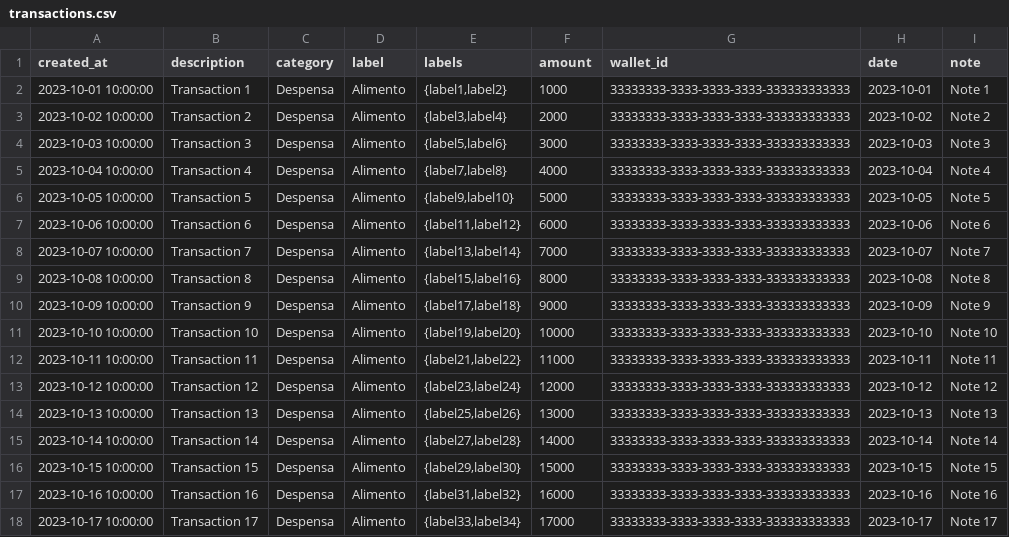
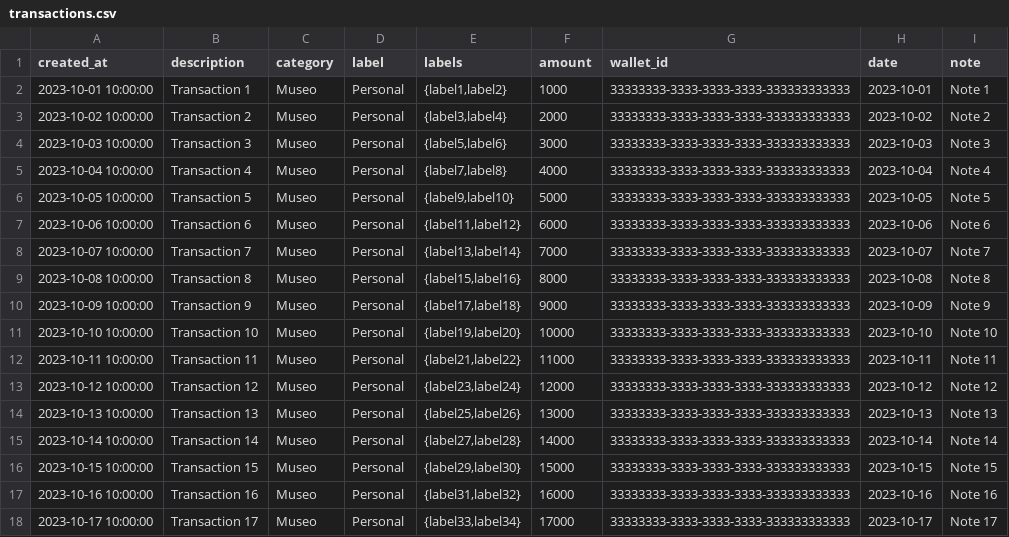
Before and after one commit to danielppolo/kino, a CSV file: supabase/seeds/transactions.csv, drawn as a sheet.

```diff
--- a/supabase/seeds/transactions.csv
+++ b/supabase/seeds/transactions.csv
@@ -1,18 +1,18 @@
 created_at,description,category,label,labels,amount,wallet_id,date,note
-2023-10-01 10:00:00,Transaction 1,Despensa,Alimento,"{label1,label2}",1000,33333333-3333-3333-3333-333333333333,2023-10-01,Note 1
-2023-10-02 10:00:00,Transaction 2,Despensa,Alimento,"{label3,label4}",2000,33333333-3333-3333-3333-333333333333,2023-10-02,Note 2
-2023-10-03 10:00:00,Transaction 3,Despensa,Alimento,"{label5,label6}",3000,33333333-3333-3333-3333-333333333333,2023-10-03,Note 3
-2023-10-04 10:00:00,Transaction 4,Despensa,Alimento,"{label7,label8}",4000,33333333-3333-3333-3333-333333333333,2023-10-04,Note 4
-2023-10-05 10:00:00,Transaction 5,Despensa,Alimento,"{label9,label10}",5000,33333333-3333-3333-3333-333333333333,2023-10-05,Note 5
-2023-10-06 10:00:00,Transaction 6,Despensa,Alimento,"{label11,label12}",6000,33333333-3333-3333-3333-333333333333,2023-10-06,Note 6
-2023-10-07 10:00:00,Transaction 7,Despensa,Alimento,"{label13,label14}",7000,33333333-3333-3333-3333-333333333333,2023-10-07,Note 7
-2023-10-08 10:00:00,Transaction 8,Despensa,Alimento,"{label15,label16}",8000,33333333-3333-3333-3333-333333333333,2023-10-08,Note 8
-2023-10-09 10:00:00,Transaction 9,Despensa,Alimento,"{label17,label18}",9000,33333333-3333-3333-3333-333333333333,2023-10-09,Note 9
-2023-10-10 10:00:00,Transaction 10,Despensa,Alimento,"{label19,label20}",10000,33333333-3333-3333-3333-333333333333,2023-10-10,Note 10
-2023-10-11 10:00:00,Transaction 11,Despensa,Alimento,"{label21,label22}",11000,33333333-3333-3333-3333-333333333333,2023-10-11,Note 11
-2023-10-12 10:00:00,Transaction 12,Despensa,Alimento,"{label23,label24}",12000,33333333-3333-3333-3333-333333333333,2023-10-12,Note 12
-2023-10-13 10:00:00,Transaction 13,Despensa,Alimento,"{label25,label26}",13000,33333333-3333-3333-3333-333333333333,2023-10-13,Note 13
-2023-10-14 10:00:00,Transaction 14,Despensa,Alimento,"{label27,label28}",14000,33333333-3333-3333-3333-333333333333,2023-10-14,Note 14
-2023-10-15 10:00:00,Transaction 15,Despensa,Alimento,"{label29,label30}",15000,33333333-3333-3333-3333-333333333333,2023-10-15,Note 15
-2023-10-16 10:00:00,Transaction 16,Despensa,Alimento,"{label31,label32}",16000,33333333-3333-3333-3333-333333333333,2023-10-16,Note 16
-2023-10-17 10:00:00,Transaction 17,Despensa,Alimento,"{label33,label34}",17000,33333333-3333-3333-3333-333333333333,2023-10-17,Note 17
+2023-10-01 10:00:00,Transaction 1,Museo,Personal,"{label1,label2}",1000,33333333-3333-3333-3333-333333333333,2023-10-01,Note 1
+2023-10-02 10:00:00,Transaction 2,Museo,Personal,"{label3,label4}",2000,33333333-3333-3333-3333-333333333333,2023-10-02,Note 2
+2023-10-03 10:00:00,Transaction 3,Museo,Personal,"{label5,label6}",3000,33333333-3333-3333-3333-333333333333,2023-10-03,Note 3
+2023-10-04 10:00:00,Transaction 4,Museo,Personal,"{label7,label8}",4000,33333333-3333-3333-3333-333333333333,2023-10-04,Note 4
+2023-10-05 10:00:00,Transaction 5,Museo,Personal,"{label9,label10}",5000,33333333-3333-3333-3333-333333333333,2023-10-05,Note 5
+2023-10-06 10:00:00,Transaction 6,Museo,Personal,"{label11,label12}",6000,33333333-3333-3333-3333-333333333333,2023-10-06,Note 6
+2023-10-07 10:00:00,Transaction 7,Museo,Personal,"{label13,label14}",7000,33333333-3333-3333-3333-333333333333,2023-10-07,Note 7
+2023-10-08 10:00:00,Transaction 8,Museo,Personal,"{label15,label16}",8000,33333333-3333-3333-3333-333333333333,2023-10-08,Note 8
+2023-10-09 10:00:00,Transaction 9,Museo,Personal,"{label17,label18}",9000,33333333-3333-3333-3333-333333333333,2023-10-09,Note 9
+2023-10-10 10:00:00,Transaction 10,Museo,Personal,"{label19,label20}",10000,33333333-3333-3333-3333-333333333333,2023-10-10,Note 10
+2023-10-11 10:00:00,Transaction 11,Museo,Personal,"{label21,label22}",11000,33333333-3333-3333-3333-333333333333,2023-10-11,Note 11
+2023-10-12 10:00:00,Transaction 12,Museo,Personal,"{label23,label24}",12000,33333333-3333-3333-3333-333333333333,2023-10-12,Note 12
+2023-10-13 10:00:00,Transaction 13,Museo,Personal,"{label25,label26}",13000,33333333-3333-3333-3333-333333333333,2023-10-13,Note 13
+2023-10-14 10:00:00,Transaction 14,Museo,Personal,"{label27,label28}",14000,33333333-3333-3333-3333-333333333333,2023-10-14,Note 14
+2023-10-15 10:00:00,Transaction 15,Museo,Personal,"{label29,label30}",15000,33333333-3333-3333-3333-333333333333,2023-10-15,Note 15
+2023-10-16 10:00:00,Transaction 16,Museo,Personal,"{label31,label32}",16000,33333333-3333-3333-3333-333333333333,2023-10-16,Note 16
+2023-10-17 10:00:00,Transaction 17,Museo,Personal,"{label33,label34}",17000,33333333-3333-3333-3333-333333333333,2023-10-17,Note 17
```
Also changed, not shown: 3 other files.
